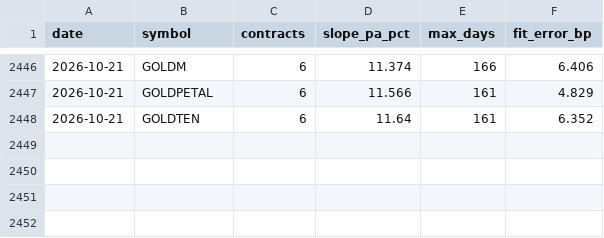
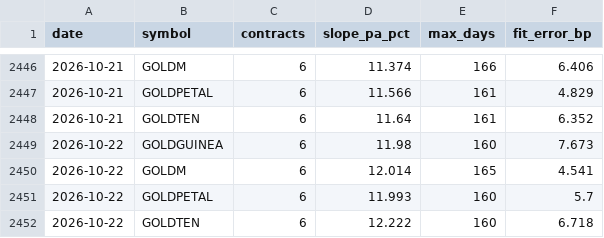
Before and after one commit to nikhilkumar-dev0310/HACKINHILLS-SYNTAXTERROR-TAN-, a CSV file: commodity/results/curve_slope_daily.csv, drawn as a sheet; only a part is shown, gaps mark what is left out; the diff names each change by its address in the sheet, - before the commit and + after, or states it on an @@ line.

Commit message:
Daily data: MCX Bhavcopy through 2026-10-22 (+24 rows)

```diff
--- a/commodity/results/curve_slope_daily.csv
+++ b/commodity/results/curve_slope_daily.csv
+row 2449: 2026-10-22 | GOLDGUINEA | 6 | 11.98 | 160 | 7.673
+row 2450: 2026-10-22 | GOLDM | 6 | 12.014 | 165 | 4.541
+row 2451: 2026-10-22 | GOLDPETAL | 6 | 11.993 | 160 | 5.7
+row 2452: 2026-10-22 | GOLDTEN | 6 | 12.222 | 160 | 6.718
```
Also changed, not shown: commodity/results/accuracy_contracts.csv, commodity/results/accuracy_pair_cycles.csv, 41 other files.
